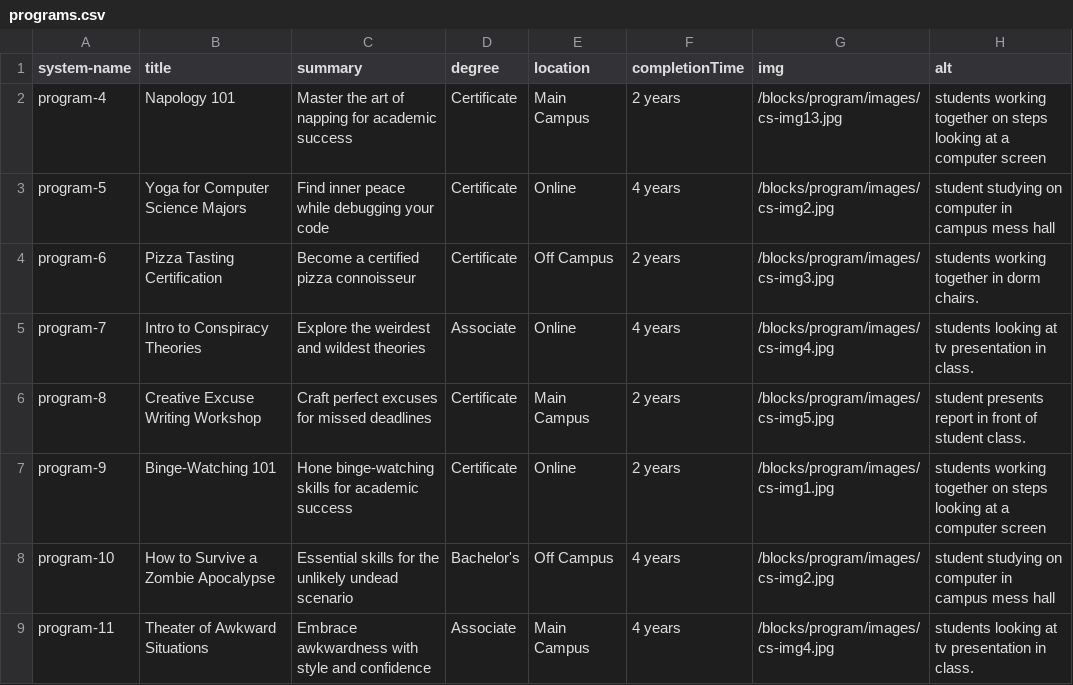
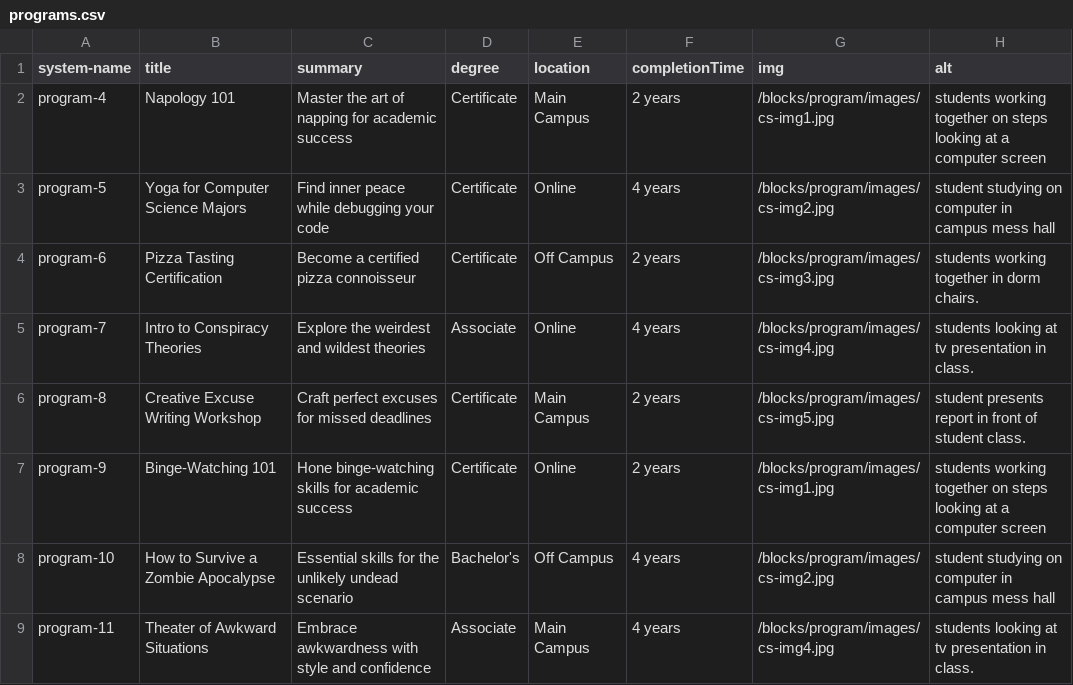
Before and after one commit to utsa-asc/cuc24-cascadecms-restapi-workshop, a CSV file: examples/workshop-scripts/csv/programs.csv, drawn as a sheet; only a part is shown; the diff covers the shown part only.

```diff
--- a/examples/workshop-scripts/csv/programs.csv
+++ b/examples/workshop-scripts/csv/programs.csv
@@ -1,3 +1,3 @@
 system-name,title,summary,degree,location,completionTime,img,alt
-program-4,Napology 101,Master the art of napping for academic success,Certificate,Main Campus,2 years,/blocks/program/images/cs-img13.jpg,students working together on steps looking at a computer screen
+program-4,Napology 101,Master the art of napping for academic success,Certificate,Main Campus,2 years,/blocks/program/images/cs-img1.jpg,students working together on steps looking at a computer screen
 program-5,Yoga for Computer Science Majors,Find inner peace while debugging your code,Certificate,Online,4 years,/blocks/program/images/cs-img2.jpg,student studying on computer in campus mess hall
```
Also changed, not shown: 4 removed rows and 92 edited cells elsewhere in this file, examples/workshop-scripts/csv/pages.csv, 18 other files.
